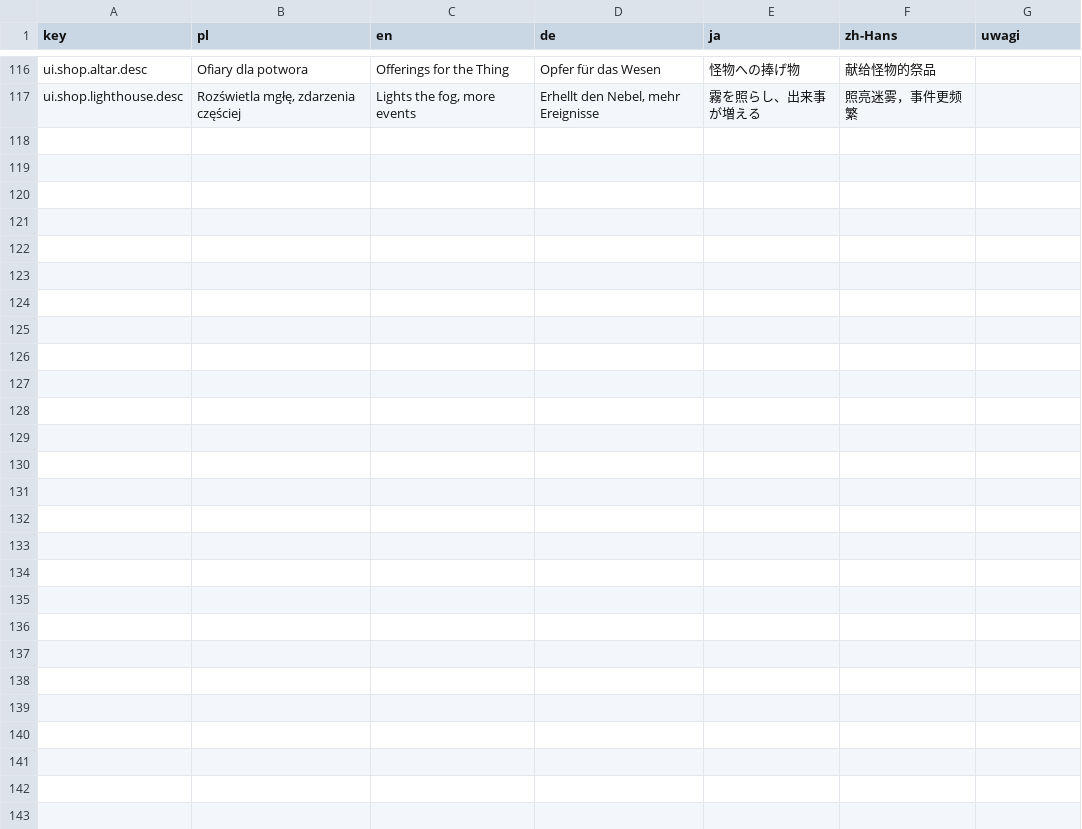
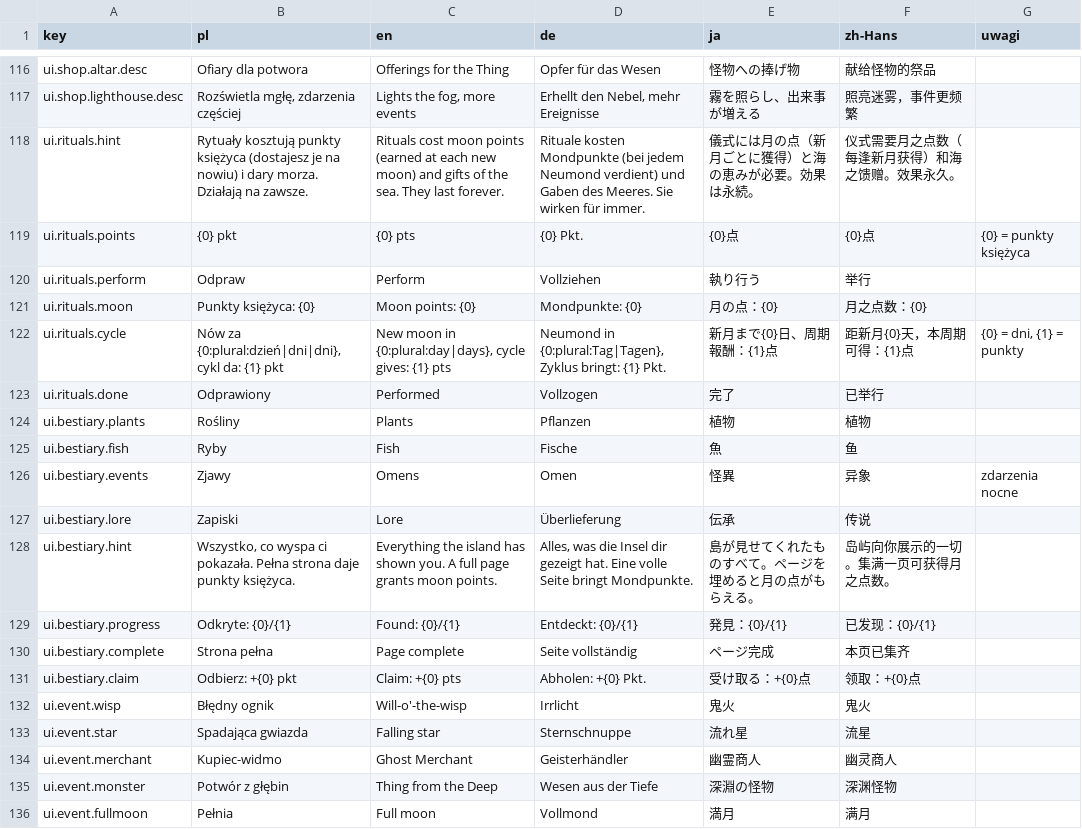
Before and after one commit to Eziek/Eziek, a CSV file: Assets/_Project/Localization/ui.csv, drawn as a sheet; only a part is shown, gaps mark what is left out; the diff names each change by its address in the sheet, - before the commit and + after, or states it on an @@ line.

Commit message:
Etap 5c: Księga rytuałów, cykl księżyca, bestiariusz i lore
Kronika wyspy liczy osiągnięcia cyklu (od nowiu do nowiu) i przy nowiu daje
punkty księżyca. Sześć rytuałów ze stałymi bonusami, bestiariusz z nagrodami
za pełne strony, zapiski lore ze stronami. Zapis v5, HUD debugowy: zamknięcie
cyklu i punkty do testów.

```diff
--- a/Assets/_Project/Localization/ui.csv
+++ b/Assets/_Project/Localization/ui.csv
+row 118: ui.rituals.hint | Rytuały kosztują punkty księżyca (dostajesz je na nowiu) i dary morza. Działają na zawsze. | Rituals cost moon points (earned at each new moon) and gifts of the sea. They last forever. | Rituale kosten Mondpunkte (bei jedem Neumond verdient) und Gaben des Meeres. Sie wirken für immer. | 儀式には月の点（新月ごとに獲得）と海の恵みが必要。効果は永続。 | 仪式需要月之点数（每逢新月获得）和海之馈赠。效果永久。
+row 119: ui.rituals.points | {0} pkt | {0} pts | {0} Pkt. | {0}点 | {0}点 | {0} = punkty księżyca
+row 120: ui.rituals.perform | Odpraw | Perform | Vollziehen | 執り行う | 举行
+row 121: ui.rituals.moon | Punkty księżyca: {0} | Moon points: {0} | Mondpunkte: {0} | 月の点：{0} | 月之点数：{0}
+row 122: ui.rituals.cycle | Nów za {0:plural:dzień|dni|dni}, cykl da: {1} pkt | New moon in {0:plural:day|days}, cycle gives: {1} pts | Neumond in {0:plural:Tag|Tagen}, Zyklus bringt: {1} Pkt. | 新月まで{0}日、周期報酬：{1}点 | 距新月{0}天，本周期可得：{1}点 | {0} = dni, {1} = punkty
+row 123: ui.rituals.done | Odprawiony | Performed | Vollzogen | 完了 | 已举行
+row 124: ui.bestiary.plants | Rośliny | Plants | Pflanzen | 植物 | 植物
+row 125: ui.bestiary.fish | Ryby | Fish | Fische | 魚 | 鱼
+row 126: ui.bestiary.events | Zjawy | Omens | Omen | 怪異 | 异象 | zdarzenia nocne
+row 127: ui.bestiary.lore | Zapiski | Lore | Überlieferung | 伝承 | 传说
+row 128: ui.bestiary.hint | Wszystko, co wyspa ci pokazała. Pełna strona daje punkty księżyca. | Everything the island has shown you. A full page grants moon points. | Alles, was die Insel dir gezeigt hat. Eine volle Seite bringt Mondpunkte. | 島が見せてくれたものすべて。ページを埋めると月の点がもらえる。 | 岛屿向你展示的一切。集满一页可获得月之点数。
+row 129: ui.bestiary.progress | Odkryte: {0}/{1} | Found: {0}/{1} | Entdeckt: {0}/{1} | 発見：{0}/{1} | 已发现：{0}/{1}
+row 130: ui.bestiary.complete | Strona pełna | Page complete | Seite vollständig | ページ完成 | 本页已集齐
+row 131: ui.bestiary.claim | Odbierz: +{0} pkt | Claim: +{0} pts | Abholen: +{0} Pkt. | 受け取る：+{0}点 | 领取：+{0}点
+row 132: ui.event.wisp | Błędny ognik | Will-o'-the-wisp | Irrlicht | 鬼火 | 鬼火
+row 133: ui.event.star | Spadająca gwiazda | Falling star | Sternschnuppe | 流れ星 | 流星
+row 134: ui.event.merchant | Kupiec-widmo | Ghost Merchant | Geisterhändler | 幽霊商人 | 幽灵商人
+row 135: ui.event.monster | Potwór z głębin | Thing from the Deep | Wesen aus der Tiefe | 深淵の怪物 | 深渊怪物
+row 136: ui.event.fullmoon | Pełnia | Full moon | Vollmond | 満月 | 满月
```
Also changed, not shown: Assets/_Project/Localization/game.csv, Assets/_Project/Localization/glossary.csv, 20 other files.
